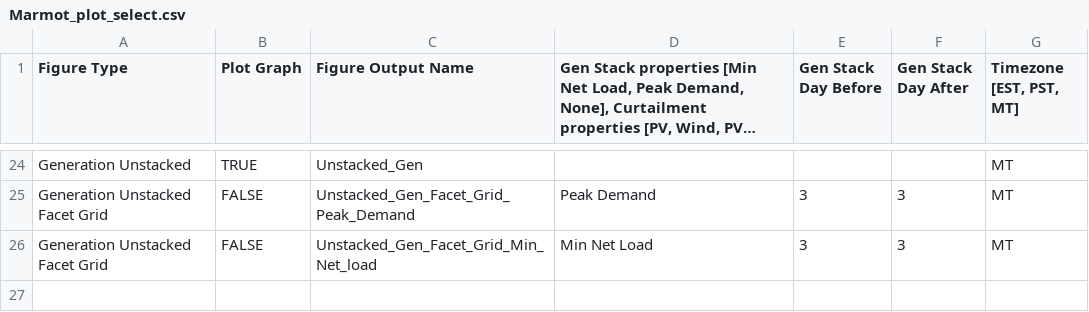
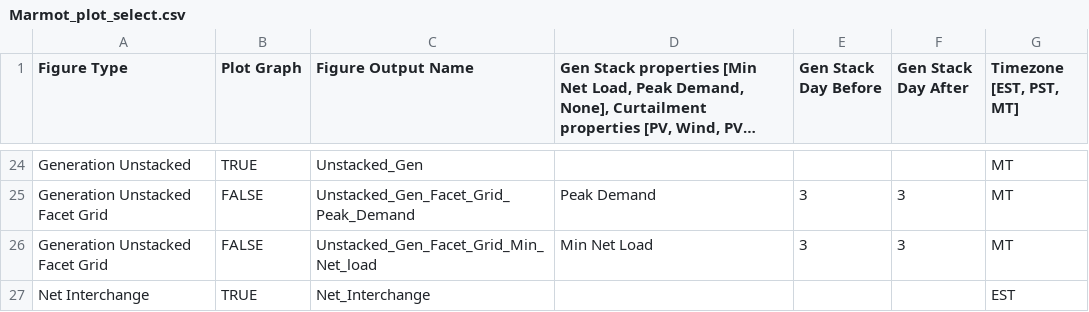
Before and after one commit to NREL/Marmot, a CSV file: Marmot_plot_select.csv, drawn as a sheet; only a part is shown, gaps mark what is left out; long unchanged cells end in …; the diff names each change by its address in the sheet, - before the commit and + after, or states it on an @@ line.

```diff
--- a/Marmot_plot_select.csv
+++ b/Marmot_plot_select.csv
+row 27: Net Interchange | TRUE | Net_Interchange |  |  |  | EST
```
Also changed, not shown: 12 other files.
